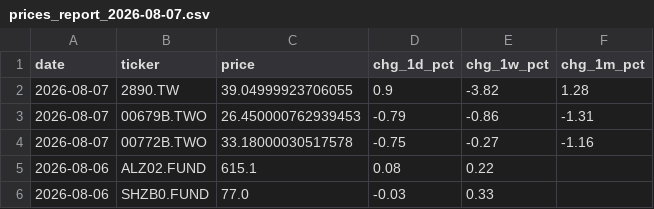
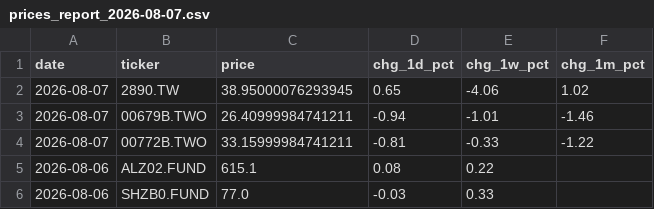
Before and after one commit to tsailikuang/tw-daily-price-fetch, a CSV file: daily_reports/prices_report_2026-08-07.csv, drawn as a sheet.

```diff
--- a/daily_reports/prices_report_2026-08-07.csv
+++ b/daily_reports/prices_report_2026-08-07.csv
@@ -1,5 +1,5 @@
 date,ticker,price,chg_1d_pct,chg_1w_pct,chg_1m_pct
-2026-08-07,2890.TW,39.04999923706055,0.9,-3.82,1.28
-2026-08-07,00679B.TWO,26.450000762939453,-0.79,-0.86,-1.31
-2026-08-07,00772B.TWO,33.18000030517578,-0.75,-0.27,-1.16
+2026-08-07,2890.TW,38.95000076293945,0.65,-4.06,1.02
+2026-08-07,00679B.TWO,26.40999984741211,-0.94,-1.01,-1.46
+2026-08-07,00772B.TWO,33.15999984741211,-0.81,-0.33,-1.22
 2026-08-06,ALZ02.FUND,615.1,0.08,0.22,
```
